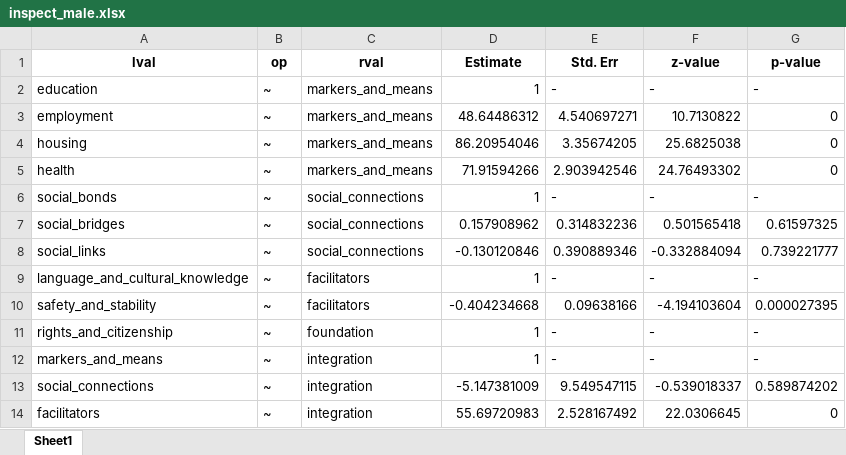
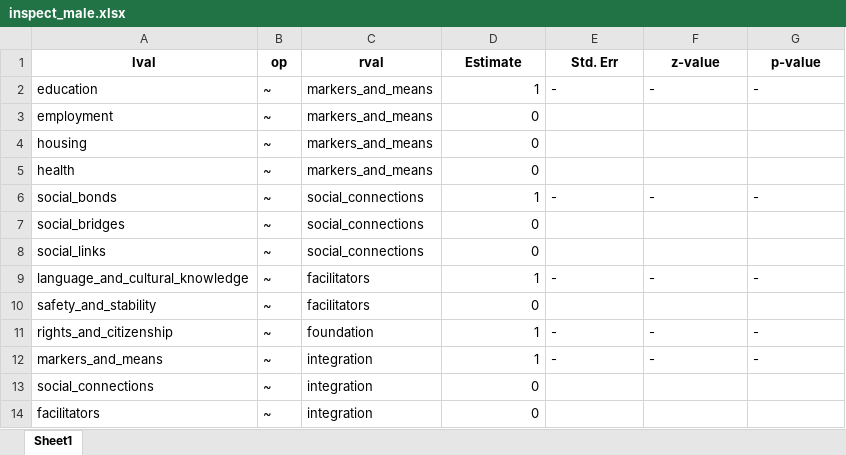
Before and after one commit to DiptoDas8/SEM_rohingya, an Excel workbook: result/inspect_male.xlsx, sheet Sheet1, drawn as a sheet; only a part is shown; values as stored, in another font and other column widths than the file's, no borders; the diff covers the shown part only; the diff names each change by its address in the sheet, - before the commit and + after, or states it on an @@ line.

```diff
--- a/result/inspect_male.xlsx (sheet Sheet1)
+++ b/result/inspect_male.xlsx (sheet Sheet1)
-D3 (Estimate): 48.64486312
+D3 (Estimate): 0
-E3 (Std. Err): 4.540697271
+E3 (Std. Err): (empty)
-F3 (z-value): 10.7130822
+F3 (z-value): (empty)
-G3:G5 (p-value): 0
+G3:G5 (p-value): (empty)
-D4 (Estimate): 86.20954046
+D4 (Estimate): 0
-E4 (Std. Err): 3.35674205
+E4 (Std. Err): (empty)
-F4 (z-value): 25.6825038
+F4 (z-value): (empty)
-D5 (Estimate): 71.91594266
+D5 (Estimate): 0
-E5 (Std. Err): 2.903942546
+E5 (Std. Err): (empty)
-F5 (z-value): 24.76493302
+F5 (z-value): (empty)
-D7 (Estimate): 0.157908962
+D7 (Estimate): 0
-E7 (Std. Err): 0.314832236
+E7 (Std. Err): (empty)
-F7 (z-value): 0.501565418
+F7 (z-value): (empty)
-G7 (p-value): 0.61597325
+G7 (p-value): (empty)
-D8 (Estimate): -0.130120846
+D8 (Estimate): 0
-E8 (Std. Err): 0.390889346
+E8 (Std. Err): (empty)
-F8 (z-value): -0.332884094
+F8 (z-value): (empty)
-G8 (p-value): 0.739221777
+G8 (p-value): (empty)
-D10 (Estimate): -0.404234668
+D10 (Estimate): 0
-E10 (Std. Err): 0.09638166
+E10 (Std. Err): (empty)
-F10 (z-value): -4.194103604
+F10 (z-value): (empty)
-G10 (p-value): 0.000027395
+G10 (p-value): (empty)
-D13 (Estimate): -5.147381009
+D13 (Estimate): 0
-E13 (Std. Err): 9.549547115
+E13 (Std. Err): (empty)
-F13 (z-value): -0.539018337
+F13 (z-value): (empty)
-G13 (p-value): 0.589874202
+G13 (p-value): (empty)
-D14 (Estimate): 55.69720983
+D14 (Estimate): 0
-E14 (Std. Err): 2.528167492
+E14 (Std. Err): (empty)
-F14 (z-value): 22.0306645
+F14 (z-value): (empty)
-G14 (p-value): 0
+G14 (p-value): (empty)
```
Also changed, not shown: 35 added rows, 33 removed rows and 140 edited cells elsewhere in this sheet, result/inspect_all.xlsx, result/inspect_female.xlsx, 12 other files.
